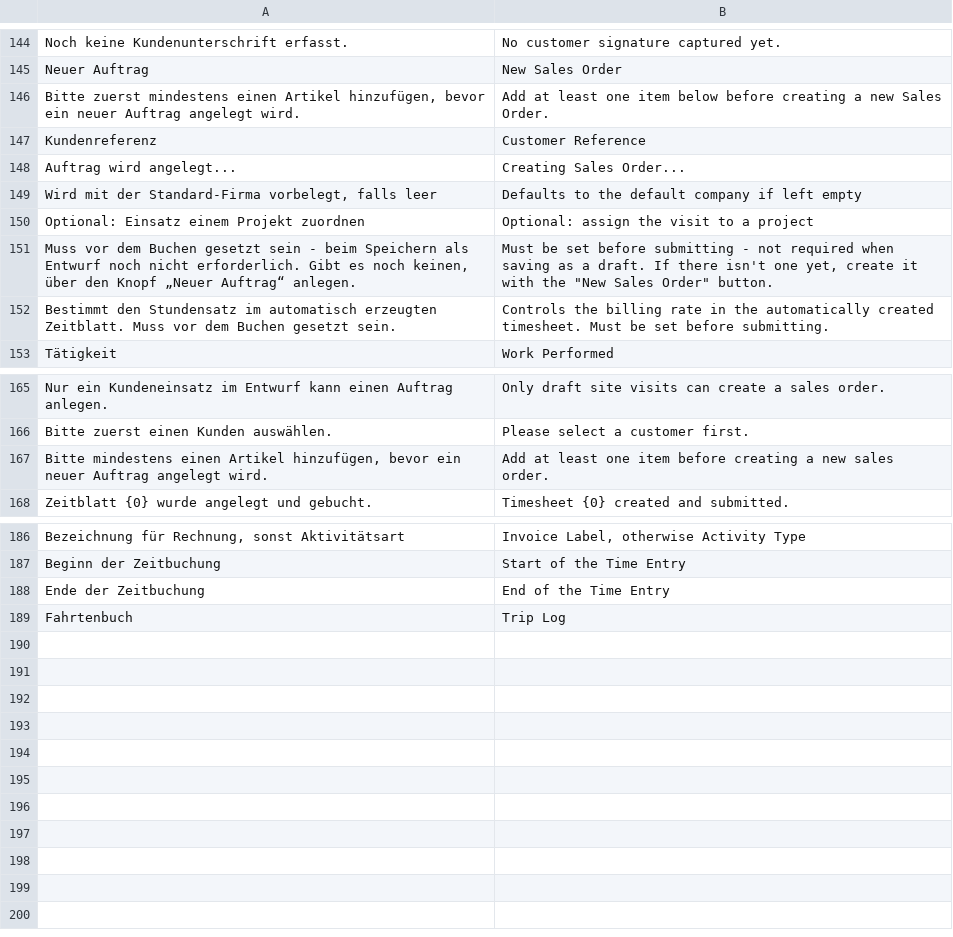
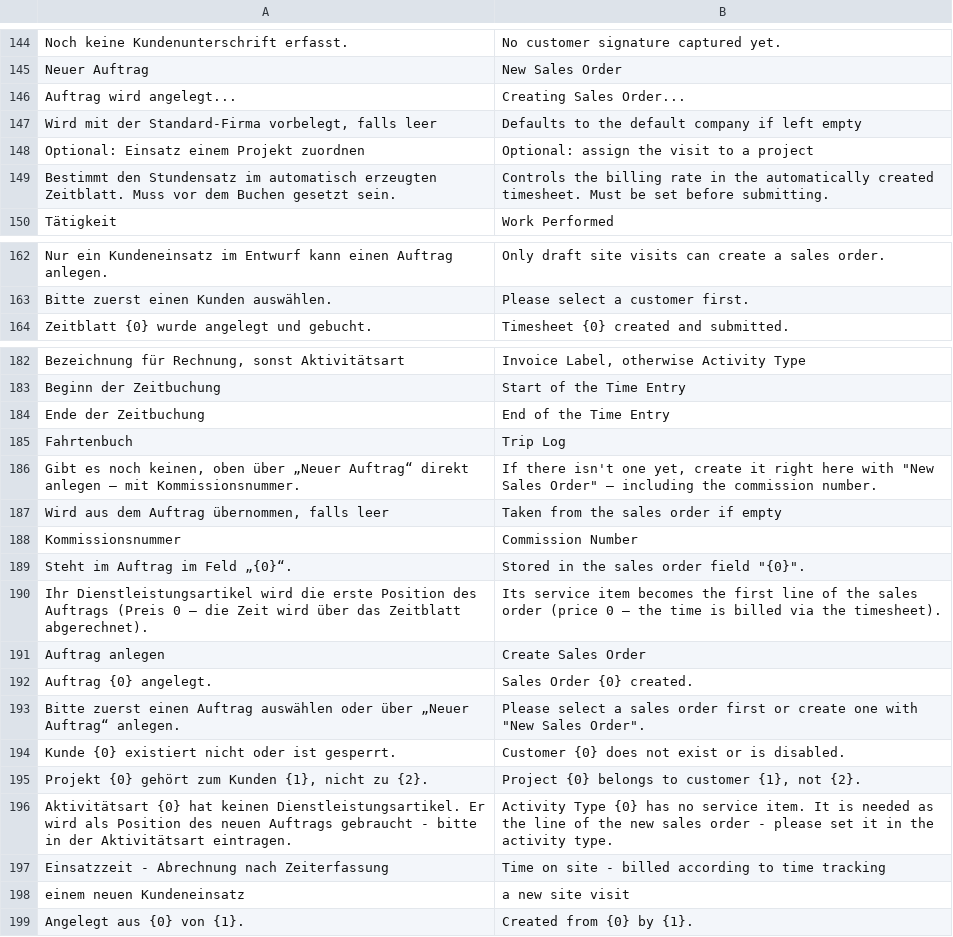
Before and after one commit to nienhausdavid/zeit_projekt, a CSV file: zeit_projekt/translations/en.csv, drawn as a sheet; only a part is shown, gaps mark what is left out; removed rows and columns are numbered as before the commit, all else as after; the diff names each change by its address in the sheet, - before the commit and + after, or states it on an @@ line.

```diff
--- a/zeit_projekt/translations/en.csv
+++ b/zeit_projekt/translations/en.csv
-row 146: Bitte zuerst mindestens einen Artikel hinzufügen, bevor ein neuer Auftrag angelegt wird. | Add at least one item below before creating a new Sales Order.
-row 147: Kundenreferenz | Customer Reference
-row 151: Muss vor dem Buchen gesetzt sein - beim Speichern als Entwurf noch nicht erforderlich. Gibt es noch keinen, über den Knopf „Neuer Auftrag“ anlegen. | Must be set before submitting - not required when saving as a draft. If there isn't one yet, create it with the "New Sales Order" button.
-row 167: Bitte mindestens einen Artikel hinzufügen, bevor ein neuer Auftrag angelegt wird. | Add at least one item before creating a new sales order.
+row 186: Gibt es noch keinen, oben über „Neuer Auftrag“ direkt anlegen – mit Kommissionsnummer. | If there isn't one yet, create it right here with "New Sales Order" – including the commission number.
+row 187: Wird aus dem Auftrag übernommen, falls leer | Taken from the sales order if empty
+row 188: Kommissionsnummer | Commission Number
+row 189: Steht im Auftrag im Feld „{0}“. | Stored in the sales order field "{0}".
+row 190: Ihr Dienstleistungsartikel wird die erste Position des Auftrags (Preis 0 – die Zeit wird über das Zeitblatt abgerechnet). | Its service item becomes the first line of the sales order (price 0 – the time is billed via the timesheet).
+row 191: Auftrag anlegen | Create Sales Order
+row 192: Auftrag {0} angelegt. | Sales Order {0} created.
+row 193: Bitte zuerst einen Auftrag auswählen oder über „Neuer Auftrag“ anlegen. | Please select a sales order first or create one with "New Sales Order".
+row 194: Kunde {0} existiert nicht oder ist gesperrt. | Customer {0} does not exist or is disabled.
+row 195: Projekt {0} gehört zum Kunden {1}, nicht zu {2}. | Project {0} belongs to customer {1}, not {2}.
+row 196: Aktivitätsart {0} hat keinen Dienstleistungsartikel. Er wird als Position des neuen Auftrags gebraucht - bitte in der Aktivitätsart eintragen. | Activity Type {0} has no service item. It is needed as the line of the new sales order - please set it in the activity type.
+row 197: Einsatzzeit - Abrechnung nach Zeiterfassung | Time on site - billed according to time tracking
+row 198: einem neuen Kundeneinsatz | a new site visit
+row 199: Angelegt aus {0} von {1}. | Created from {0} by {1}.
```
Also changed, not shown: 8 other files.
